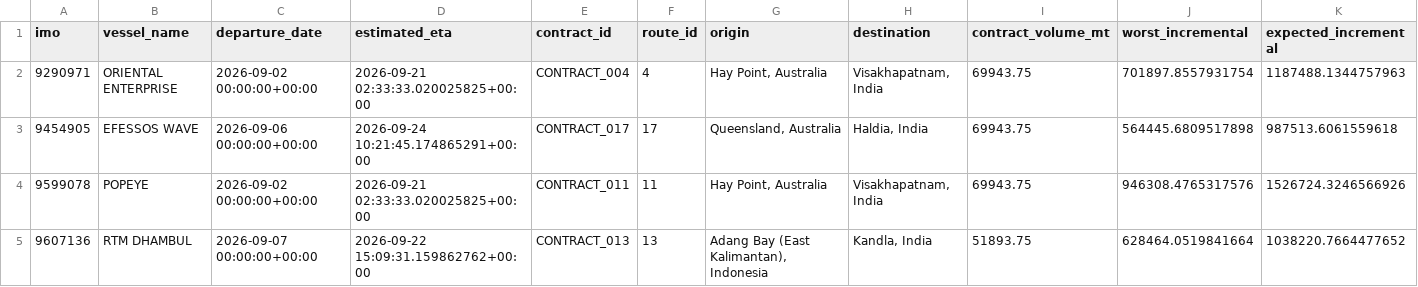
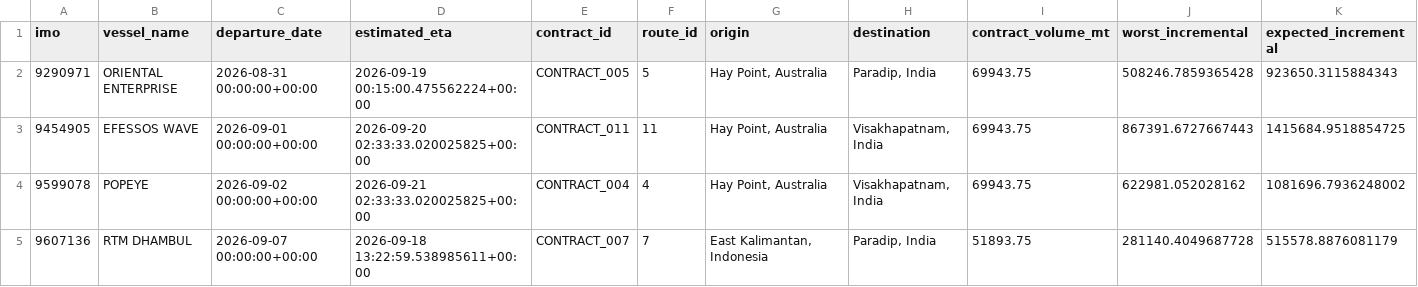
Before and after one commit to hselin-iar/FreightCast, a CSV file: freight_optimization/outputs/step51v_vessel_schedule.csv, drawn as a sheet; only a part is shown; the diff covers the shown part only; the diff names each change by its address in the sheet, - before the commit and + after, or states it on an @@ line.

```diff
--- a/freight_optimization/outputs/step51v_vessel_schedule.csv
+++ b/freight_optimization/outputs/step51v_vessel_schedule.csv
-C2 (departure_date): 2026-09-02 00:00:00+00:00
+C2 (departure_date): 2026-08-31 00:00:00+00:00
-D2 (estimated_eta): 2026-09-21 02:33:33.020025825+00:00
+D2 (estimated_eta): 2026-09-19 00:15:00.475562224+00:00
-E2 (contract_id): CONTRACT_004
+E2 (contract_id): CONTRACT_005
-F2 (route_id): 4
+F2 (route_id): 5
-H2 (destination): Visakhapatnam, India
+H2 (destination): Paradip, India
-J2 (worst_incremental): 701897.8557931754
+J2 (worst_incremental): 508246.7859365428
-K2 (expected_incremental): 1187488.1344757963
+K2 (expected_incremental): 923650.3115884343
-C3 (departure_date): 2026-09-06 00:00:00+00:00
+C3 (departure_date): 2026-09-01 00:00:00+00:00
-D3 (estimated_eta): 2026-09-24 10:21:45.174865291+00:00
+D3 (estimated_eta): 2026-09-20 02:33:33.020025825+00:00
-E3 (contract_id): CONTRACT_017
+E3 (contract_id): CONTRACT_011
-F3 (route_id): 17
+F3 (route_id): 11
-G3 (origin): Queensland, Australia
+G3 (origin): Hay Point, Australia
-H3 (destination): Haldia, India
+H3 (destination): Visakhapatnam, India
-J3 (worst_incremental): 564445.6809517898
+J3 (worst_incremental): 867391.6727667443
-K3 (expected_incremental): 987513.6061559618
+K3 (expected_incremental): 1415684.9518854725
-E4 (contract_id): CONTRACT_011
+E4 (contract_id): CONTRACT_004
-F4 (route_id): 11
+F4 (route_id): 4
-J4 (worst_incremental): 946308.4765317576
+J4 (worst_incremental): 622981.052028162
-K4 (expected_incremental): 1526724.3246566926
+K4 (expected_incremental): 1081696.7936248002
-D5 (estimated_eta): 2026-09-22 15:09:31.159862762+00:00
+D5 (estimated_eta): 2026-09-18 13:22:59.538985611+00:00
-E5 (contract_id): CONTRACT_013
+E5 (contract_id): CONTRACT_007
-F5 (route_id): 13
+F5 (route_id): 7
-G5 (origin): Adang Bay (East Kalimantan), Indonesia
+G5 (origin): East Kalimantan, Indonesia
-H5 (destination): Kandla, India
+H5 (destination): Paradip, India
-J5 (worst_incremental): 628464.0519841664
+J5 (worst_incremental): 281140.4049687728
-K5 (expected_incremental): 1038220.7664477652
+K5 (expected_incremental): 515578.8876081179
```
Also changed, not shown: 16 edited cells elsewhere in this file, freight_optimization/outputs/step51v_contract_decisions.csv, freight_optimization/outputs/step51v_final_solution.csv, 52 other files.
